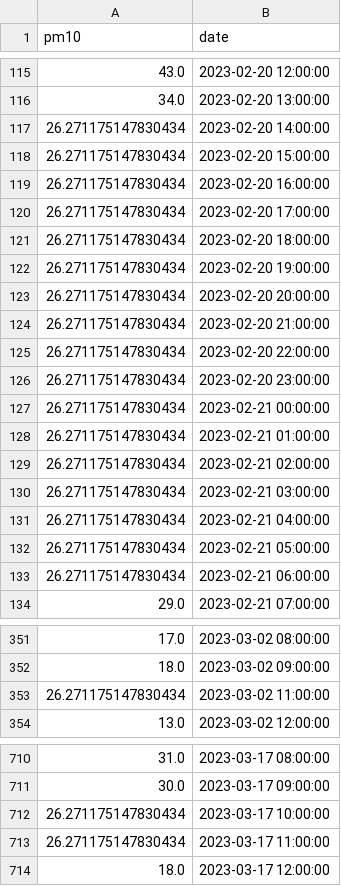
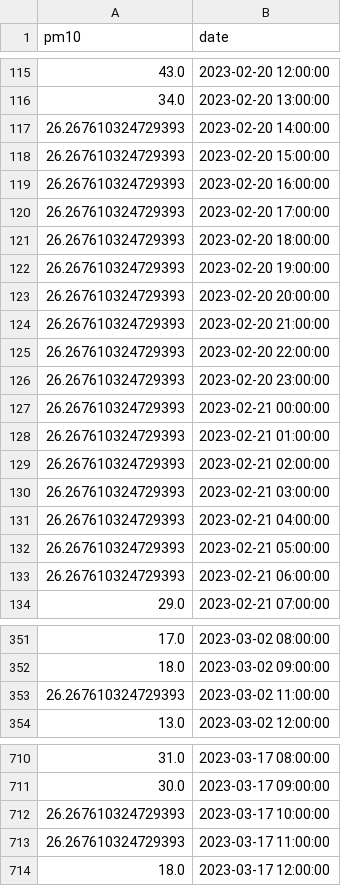
Before and after one commit to anagasperin/IIS, a CSV file: data/preprocessed/data_air.csv, drawn as a sheet; only a part is shown, gaps mark what is left out.

Commit message:
Github Actions Bot Commit data

```diff
--- a/data/preprocessed/data_air.csv
+++ b/data/preprocessed/data_air.csv
@@ -116,19 +116,19 @@ pm10,date
 34.0,2023-02-20 13:00:00
-26.271175147830434,2023-02-20 14:00:00
-26.271175147830434,2023-02-20 15:00:00
-26.271175147830434,2023-02-20 16:00:00
-26.271175147830434,2023-02-20 17:00:00
-26.271175147830434,2023-02-20 18:00:00
-26.271175147830434,2023-02-20 19:00:00
-26.271175147830434,2023-02-20 20:00:00
-26.271175147830434,2023-02-20 21:00:00
-26.271175147830434,2023-02-20 22:00:00
-26.271175147830434,2023-02-20 23:00:00
-26.271175147830434,2023-02-21 00:00:00
-26.271175147830434,2023-02-21 01:00:00
-26.271175147830434,2023-02-21 02:00:00
-26.271175147830434,2023-02-21 03:00:00
-26.271175147830434,2023-02-21 04:00:00
-26.271175147830434,2023-02-21 05:00:00
-26.271175147830434,2023-02-21 06:00:00
+26.267610324729393,2023-02-20 14:00:00
+26.267610324729393,2023-02-20 15:00:00
+26.267610324729393,2023-02-20 16:00:00
+26.267610324729393,2023-02-20 17:00:00
+26.267610324729393,2023-02-20 18:00:00
+26.267610324729393,2023-02-20 19:00:00
+26.267610324729393,2023-02-20 20:00:00
+26.267610324729393,2023-02-20 21:00:00
+26.267610324729393,2023-02-20 22:00:00
+26.267610324729393,2023-02-20 23:00:00
+26.267610324729393,2023-02-21 00:00:00
+26.267610324729393,2023-02-21 01:00:00
+26.267610324729393,2023-02-21 02:00:00
+26.267610324729393,2023-02-21 03:00:00
+26.267610324729393,2023-02-21 04:00:00
+26.267610324729393,2023-02-21 05:00:00
+26.267610324729393,2023-02-21 06:00:00
 29.0,2023-02-21 07:00:00
@@ -352,3 +352,3 @@ pm10,date
 18.0,2023-03-02 09:00:00
-26.271175147830434,2023-03-02 11:00:00
+26.267610324729393,2023-03-02 11:00:00
 13.0,2023-03-02 12:00:00
@@ -711,4 +711,4 @@ pm10,date
 30.0,2023-03-17 09:00:00
-26.271175147830434,2023-03-17 10:00:00
-26.271175147830434,2023-03-17 11:00:00
+26.267610324729393,2023-03-17 10:00:00
+26.267610324729393,2023-03-17 11:00:00
 18.0,2023-03-17 12:00:00
```
